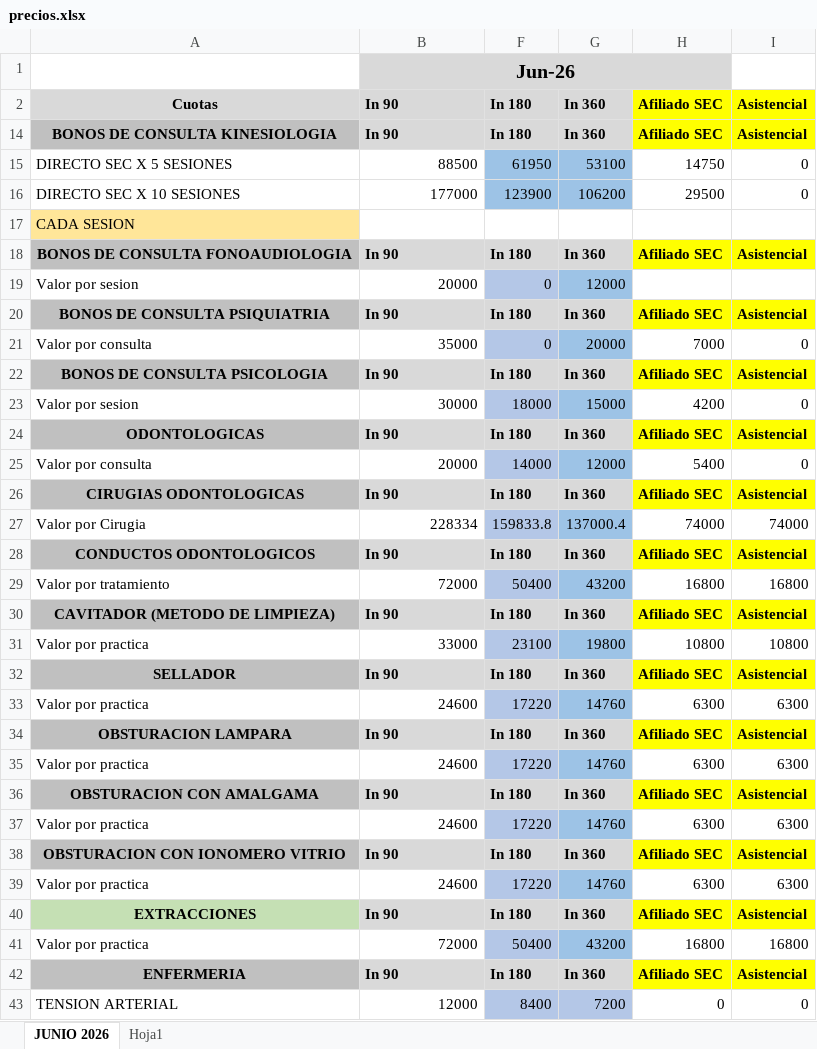
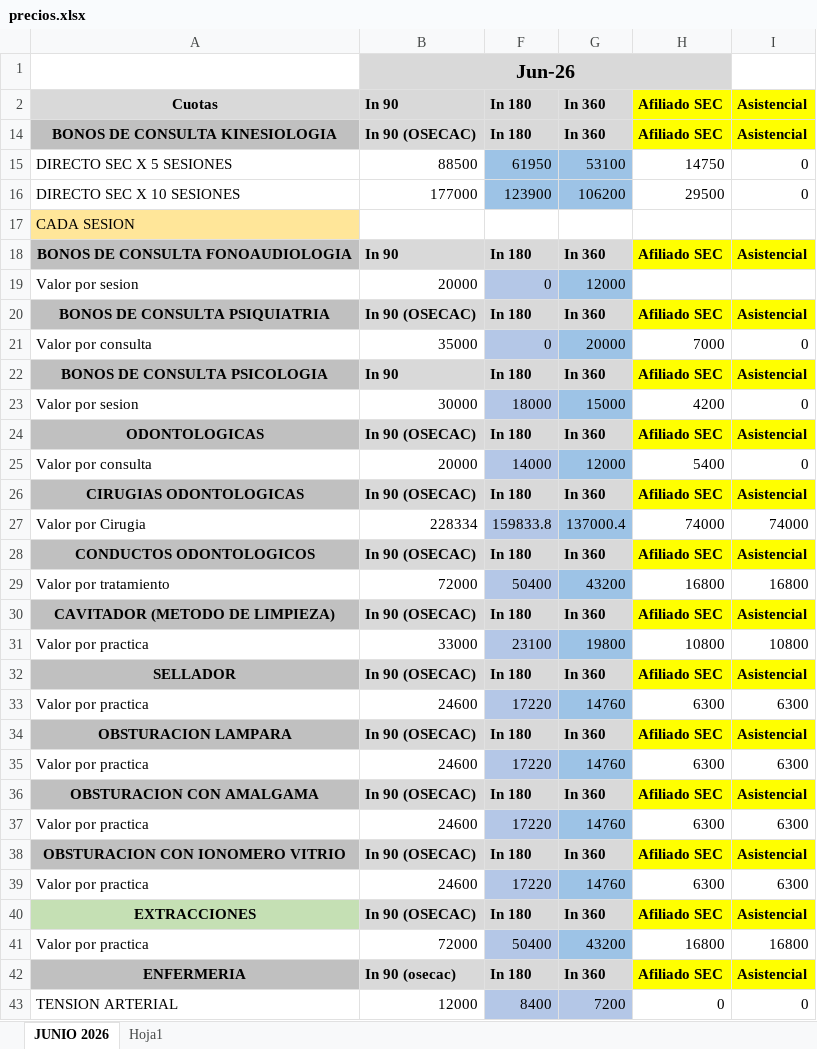
Before and after one commit to IntegraJunin/portal-operativo, an Excel workbook: precios.xlsx, sheet JUNIO 2026, drawn as a sheet; only a part is shown; values as stored, in another font and other column widths than the file's, no borders; the diff covers the shown part only; the diff names each change by its address in the sheet, - before the commit and + after, or states it on an @@ line.

```diff
--- a/precios.xlsx (sheet JUNIO 2026)
+++ b/precios.xlsx (sheet JUNIO 2026)
-B14: In 90
+B14: In 90 (OSECAC)
-B20: In 90
+B20: In 90 (OSECAC)
-B24: In 90
+B24: In 90 (OSECAC)
-B26: In 90
+B26: In 90 (OSECAC)
-B28: In 90
+B28: In 90 (OSECAC)
-B30: In 90
+B30: In 90 (OSECAC)
-B32: In 90
+B32: In 90 (OSECAC)
-B34: In 90
+B34: In 90 (OSECAC)
-B36: In 90
+B36: In 90 (OSECAC)
-B38: In 90
+B38: In 90 (OSECAC)
-B40: In 90
+B40: In 90 (OSECAC)
-B42: In 90
+B42: In 90 (osecac)
```
Also changed, not shown: 7 edited cells elsewhere in this sheet, 1 other file.
